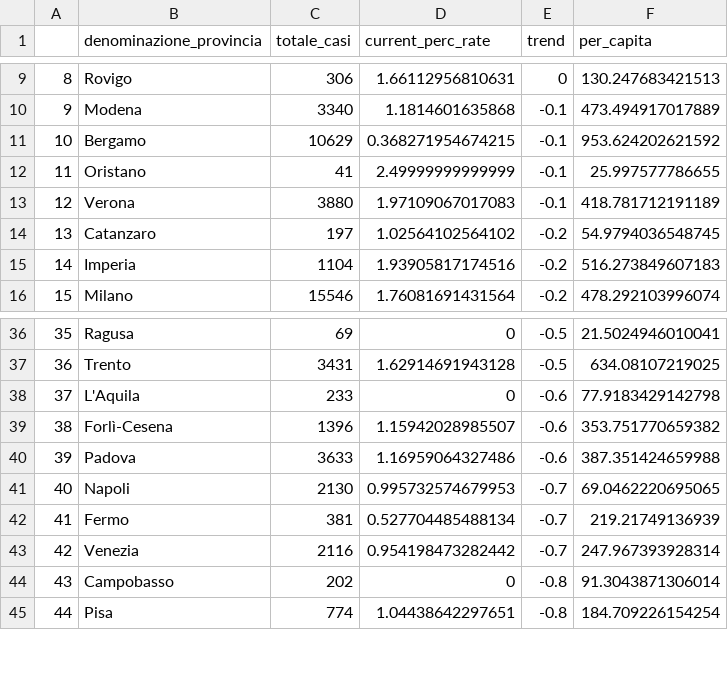
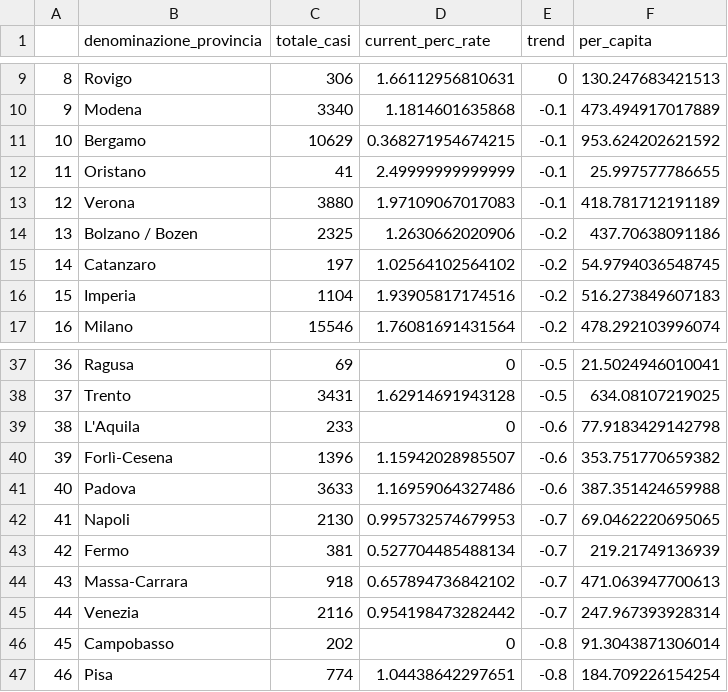
Before and after one commit to meredoschi/Italia-COVID-19, a CSV file: csv_exports/provinces_declining_trend.csv, drawn as a sheet; only a part is shown, gaps mark what is left out; addresses are those after the commit; the diff names each change by its address in the sheet, - before the commit and + after, or states it on an @@ line.

Commit message:
Hotfix: adjusted names for three provinces, to make them equal to the ISTAT naming convention.
  "Massa-Carrara", "Valle d'Aosta / Vallée d'Aoste", "Bolzano / Bozen"

  from

  "Massa Carrara", "Aosta", "Bolzano"

  Added import_csv helper (convenience) method.

  modified:   notebooks/helper_functions.R
  modified:   notebooks/national.Rmd
  modified:   notebooks/provinces.Rmd
  modified:   notebooks/provinces.html

	modified:   csv_exports/provinces_calculations.csv
	modified:   csv_exports/provinces_declining_trend.csv
	modified:   csv_exports/provinces_increasing_trend.csv
	modified:   csv_exports/provinces_latest.csv
	modified:   csv_exports/provinces_per_capita.csv
	modified:   csv_exports/provinces_per_capita_latest.csv
	modified:   csv_exports/provinces_regions_key.csv

  new file:   ISTAT-CSV-Data-zip/DCCV_CARGEOMOR_ST_COM_12042020123304098.csv

  Possible to do: add area (square km) calculations

```diff
--- a/csv_exports/provinces_declining_trend.csv
+++ b/csv_exports/provinces_declining_trend.csv
+row 14: 13 | Bolzano / Bozen | 2325 | 1.2630662020906 | -0.2 | 437.70638091186
@@ column A renumbered from row 15 down @@
+row 44: 43 | Massa-Carrara | 918 | 0.657894736842102 | -0.7 | 471.063947700613
```
Also changed, not shown: csv_exports/provinces_increasing_trend.csv, csv_exports/provinces_latest.csv, 9 other files.
